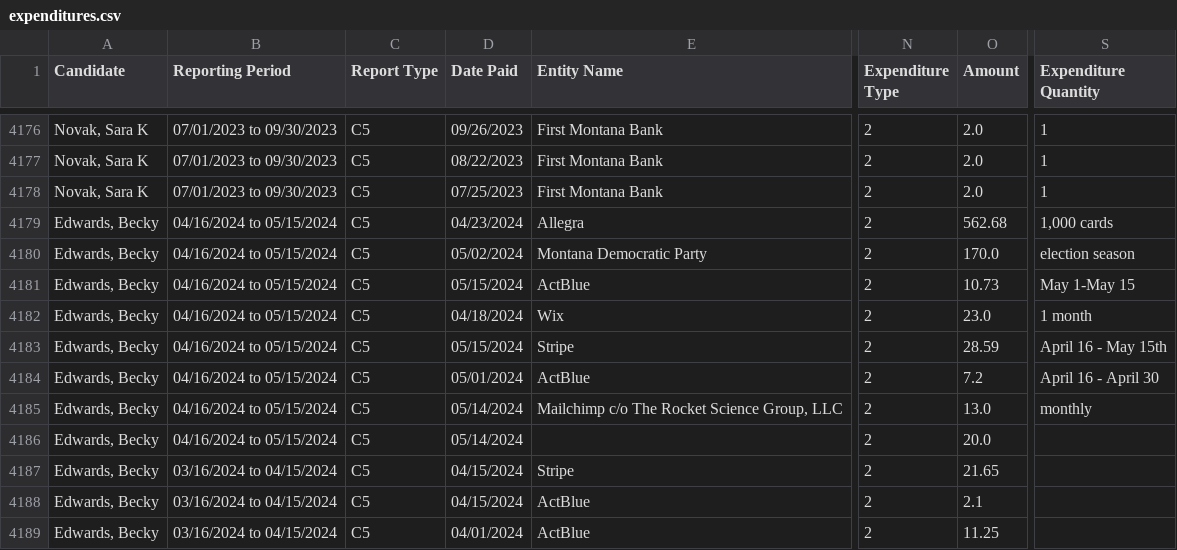
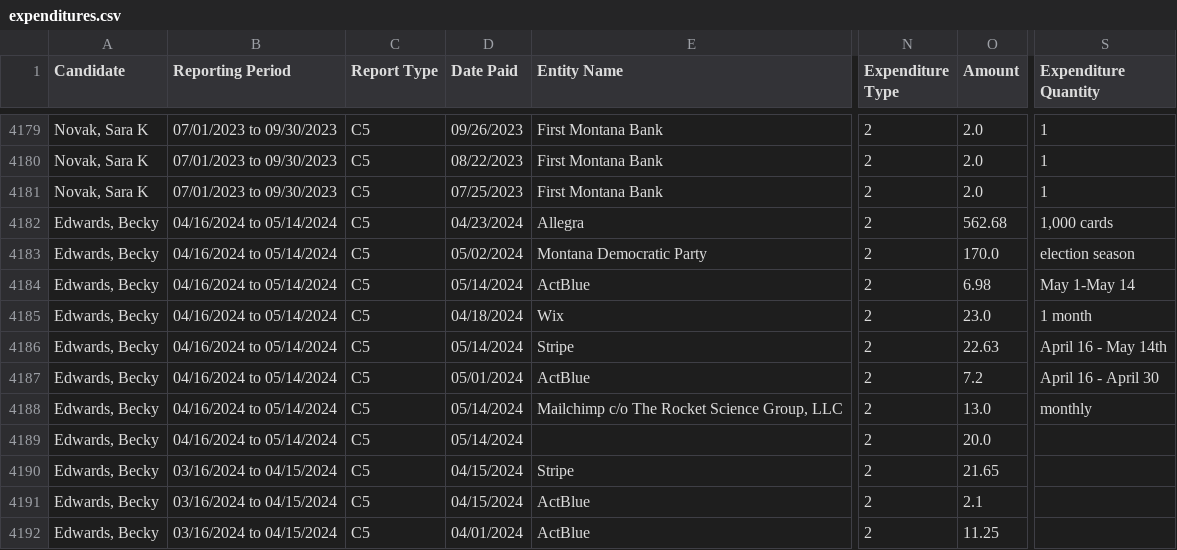
Before and after one commit to eidietrich/cers-interaface, a CSV file: cleaned/2024/leg/expenditures.csv, drawn as a sheet; only a part is shown, gaps mark what is left out; addresses are those after the commit; the diff covers the shown part only; the diff names each change by its address in the sheet, - before the commit and + after, or states it on an @@ line.

```diff
--- a/cleaned/2024/leg/expenditures.csv
+++ b/cleaned/2024/leg/expenditures.csv
-B4182:B4189 (Reporting Period): 04/16/2024 to 05/15/2024
+B4182:B4189 (Reporting Period): 04/16/2024 to 05/14/2024
-D4184 (Date Paid): 05/15/2024
+D4184 (Date Paid): 05/14/2024
-O4184 (Amount): 10.73
+O4184 (Amount): 6.98
-S4184 (Expenditure Quantity): May 1-May 15
+S4184 (Expenditure Quantity): May 1-May 14
-D4186 (Date Paid): 05/15/2024
+D4186 (Date Paid): 05/14/2024
-O4186 (Amount): 28.59
+O4186 (Amount): 22.63
-S4186 (Expenditure Quantity): April 16 - May 15th
+S4186 (Expenditure Quantity): April 16 - May 14th
```
Also changed, not shown: 10 added rows and 1 edited cell elsewhere in this file, cleaned/2024/sos/contributions.csv, 17 other files.
